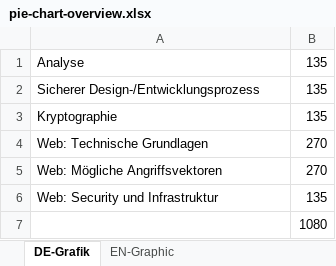
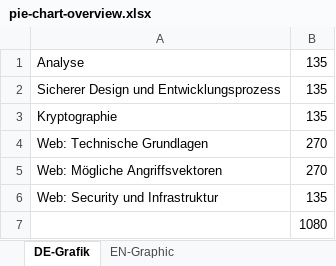
Before and after one commit to isaqb-org/curriculum-websec, an Excel workbook: docs/00b-basics/pie-chart-overview.xlsx, sheet DE-Grafik, drawn as a sheet; values as stored, in another font and other column widths than the file's, no borders; charts and pictures not drawn; the diff names each change by its address in the sheet, - before the commit and + after, or states it on an @@ line.

Commit message:
Update excel graphics

```diff
--- a/docs/00b-basics/pie-chart-overview.xlsx (sheet DE-Grafik)
+++ b/docs/00b-basics/pie-chart-overview.xlsx (sheet DE-Grafik)
-A2: Sicherer Design-/Entwicklungsprozess
+A2: Sicherer Design und Entwicklungsprozess
```
Also changed, not shown: charts or pictures.
